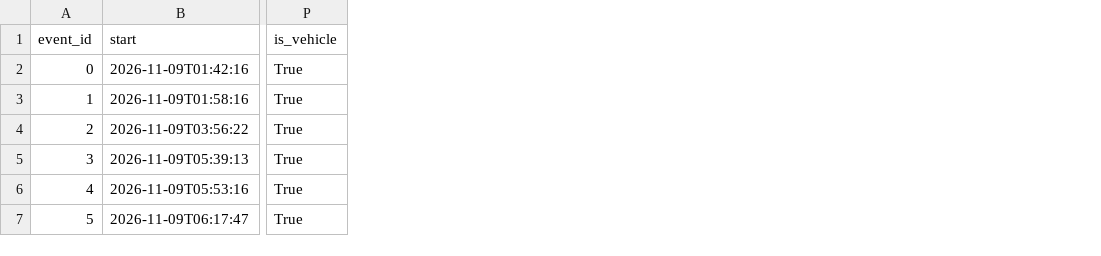
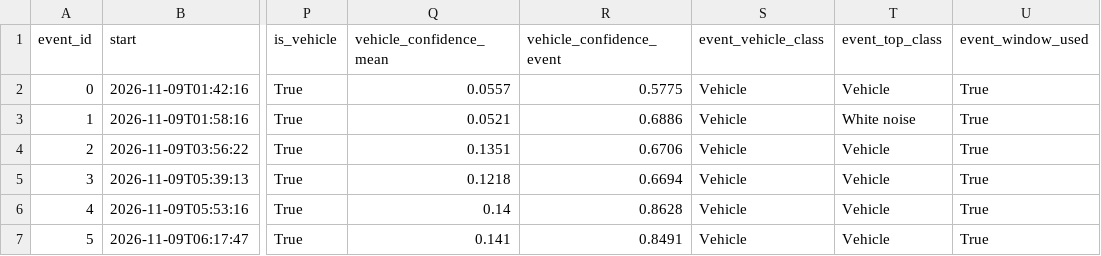
Before and after one commit to shylaagrawal/help-gerald-sleep, a CSV file: classifier/results/night_2026-11-08/peaks_2026-11-08.csv, drawn as a sheet; only a part is shown, gaps mark what is left out; the diff names each change by its address in the sheet, - before the commit and + after, or states it on an @@ line.

```diff
--- a/classifier/results/night_2026-11-08/peaks_2026-11-08.csv
+++ b/classifier/results/night_2026-11-08/peaks_2026-11-08.csv
+column Q (vehicle_confidence_mean), rows 2-7: 0.0557 | 0.0521 | 0.1351 | 0.1218 | 0.14 | 0.141
+column R (vehicle_confidence_event), rows 2-7: 0.5775 | 0.6886 | 0.6706 | 0.6694 | 0.8628 | 0.8491
+column S (event_vehicle_class), rows 2-7: all Vehicle
+column T (event_top_class), rows 2-7: Vehicle | White noise | Vehicle | Vehicle | Vehicle | Vehicle
+column U (event_window_used), rows 2-7: all True
```
Also changed, not shown: classifier/results/night_2026-11-07/final_isolated_results_2026-11-07.csv, classifier/results/night_2026-11-07/peaks_2026-11-07.csv, 4 other files.
